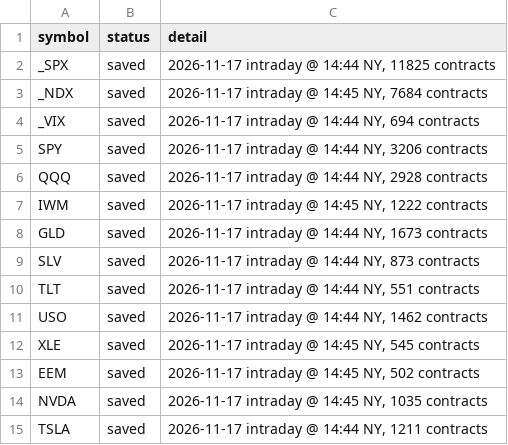
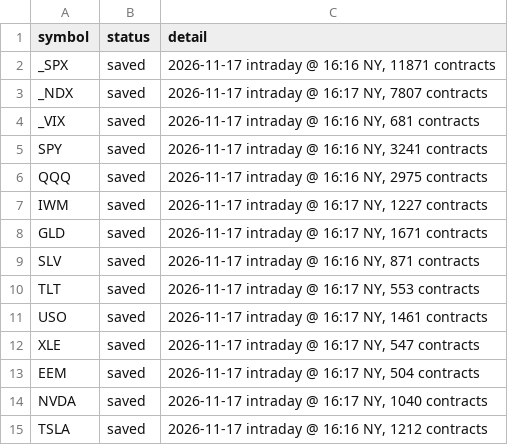
Before and after one commit to michaelkofman1-ui/Options-snapshots, a CSV file: data/_last_snapshot_run.csv, drawn as a sheet.

```diff
--- a/data/_last_snapshot_run.csv
+++ b/data/_last_snapshot_run.csv
@@ -1,15 +1,15 @@
 symbol,status,detail
-_SPX,saved,"2026-11-17 intraday @ 14:44 NY, 11825 contracts"
-_NDX,saved,"2026-11-17 intraday @ 14:45 NY, 7684 contracts"
-_VIX,saved,"2026-11-17 intraday @ 14:44 NY, 694 contracts"
-SPY,saved,"2026-11-17 intraday @ 14:44 NY, 3206 contracts"
-QQQ,saved,"2026-11-17 intraday @ 14:44 NY, 2928 contracts"
-IWM,saved,"2026-11-17 intraday @ 14:45 NY, 1222 contracts"
-GLD,saved,"2026-11-17 intraday @ 14:44 NY, 1673 contracts"
-SLV,saved,"2026-11-17 intraday @ 14:44 NY, 873 contracts"
-TLT,saved,"2026-11-17 intraday @ 14:44 NY, 551 contracts"
-USO,saved,"2026-11-17 intraday @ 14:44 NY, 1462 contracts"
-XLE,saved,"2026-11-17 intraday @ 14:45 NY, 545 contracts"
-EEM,saved,"2026-11-17 intraday @ 14:45 NY, 502 contracts"
-NVDA,saved,"2026-11-17 intraday @ 14:45 NY, 1035 contracts"
-TSLA,saved,"2026-11-17 intraday @ 14:44 NY, 1211 contracts"
+_SPX,saved,"2026-11-17 intraday @ 16:16 NY, 11871 contracts"
+_NDX,saved,"2026-11-17 intraday @ 16:17 NY, 7807 contracts"
+_VIX,saved,"2026-11-17 intraday @ 16:16 NY, 681 contracts"
+SPY,saved,"2026-11-17 intraday @ 16:16 NY, 3241 contracts"
+QQQ,saved,"2026-11-17 intraday @ 16:16 NY, 2975 contracts"
+IWM,saved,"2026-11-17 intraday @ 16:17 NY, 1227 contracts"
+GLD,saved,"2026-11-17 intraday @ 16:17 NY, 1671 contracts"
+SLV,saved,"2026-11-17 intraday @ 16:16 NY, 871 contracts"
+TLT,saved,"2026-11-17 intraday @ 16:17 NY, 553 contracts"
+USO,saved,"2026-11-17 intraday @ 16:17 NY, 1461 contracts"
+XLE,saved,"2026-11-17 intraday @ 16:17 NY, 547 contracts"
+EEM,saved,"2026-11-17 intraday @ 16:17 NY, 504 contracts"
+NVDA,saved,"2026-11-17 intraday @ 16:17 NY, 1040 contracts"
+TSLA,saved,"2026-11-17 intraday @ 16:16 NY, 1212 contracts"
```
Also changed, not shown: data/summary.csv, 14 other files.
